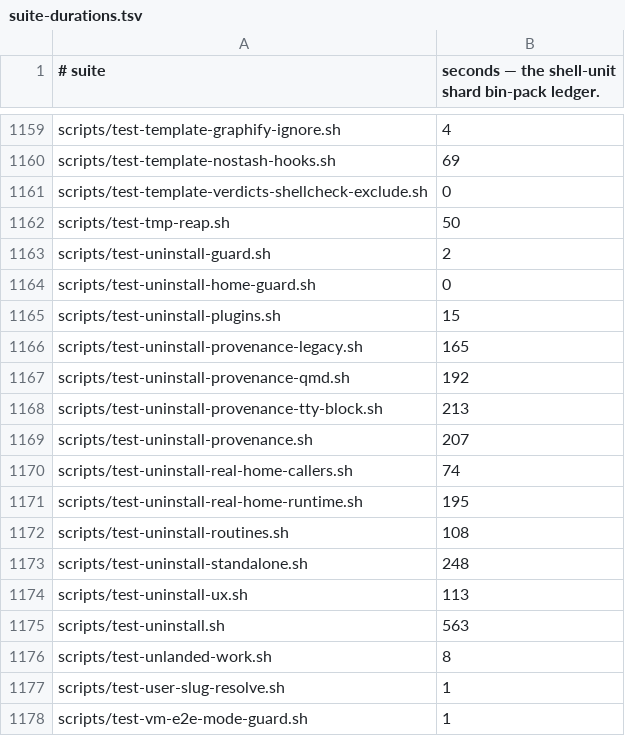
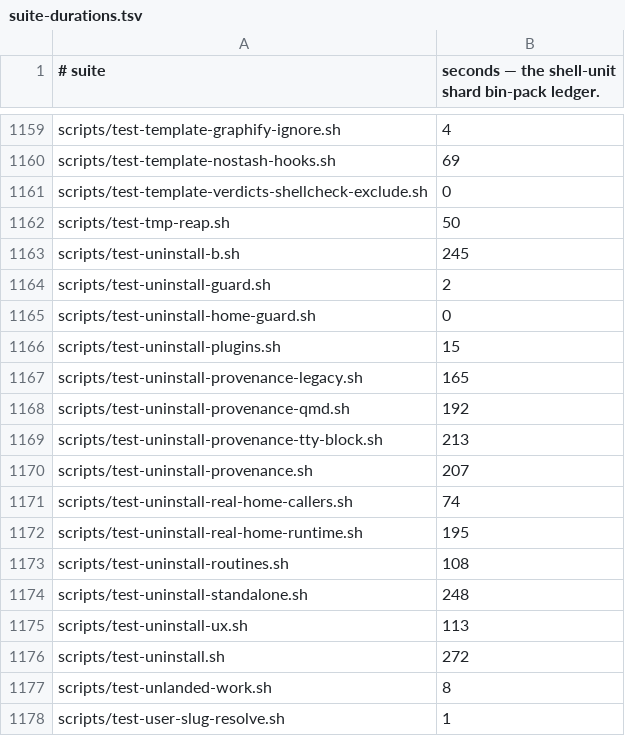
Before and after one commit to yotamleo-org/Himmel, a TSV file: scripts/ci/suite-durations.tsv, drawn as a sheet; only a part is shown, gaps mark what is left out; the shorter side is filled out with more unchanged rows.

```diff
--- a/scripts/ci/suite-durations.tsv
+++ b/scripts/ci/suite-durations.tsv
@@ -1162,2 +1162,3 @@ scripts/test-template-verdicts-shellcheck-exclude.sh	0
 scripts/test-tmp-reap.sh	50
+scripts/test-uninstall-b.sh	245
 scripts/test-uninstall-guard.sh	2
@@ -1174,3 +1175,3 @@ scripts/test-uninstall-standalone.sh	248
 scripts/test-uninstall-ux.sh	113
-scripts/test-uninstall.sh	563
+scripts/test-uninstall.sh	272
 scripts/test-unlanded-work.sh	8
```
Also changed, not shown: scripts/ci/suite-tiers.tsv, 12 other files.
